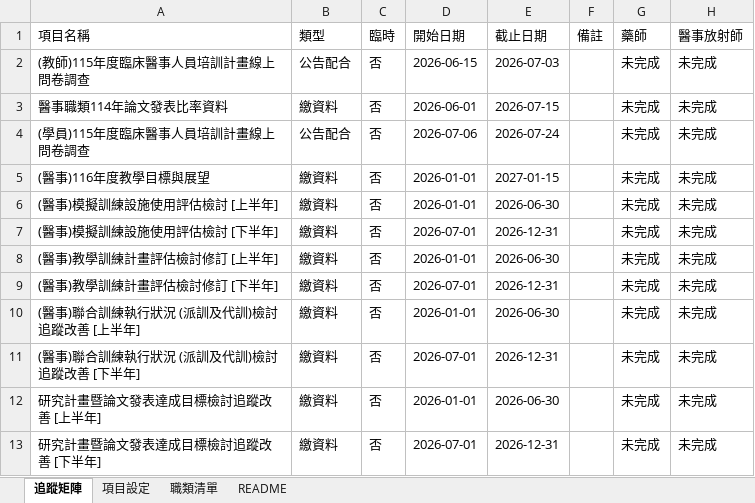
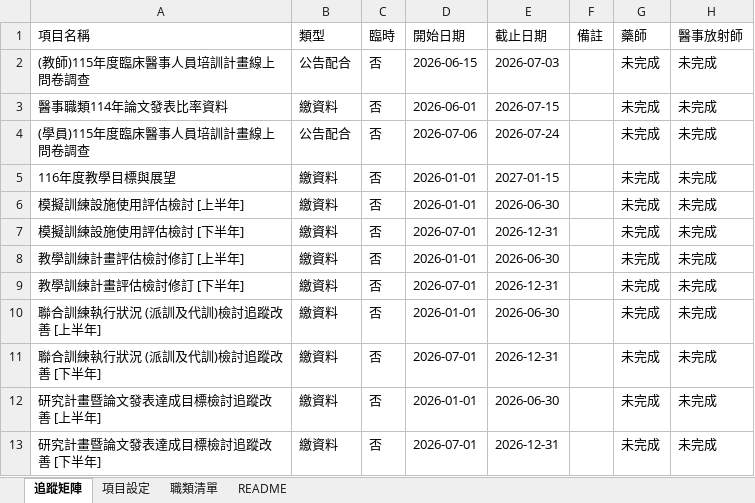
Before and after one commit to jmmvudci/teaching-tracking, an Excel workbook: tracking_data.xlsx, sheet 追蹤矩陣, drawn as a sheet; only a part is shown; values as stored, in another font and other column widths than the file's, no borders; the diff names each change by its address in the sheet, - before the commit and + after, or states it on an @@ line.

Commit message:
update tracking data 2026/6/3 下午3:37:31

```diff
--- a/tracking_data.xlsx (sheet 追蹤矩陣)
+++ b/tracking_data.xlsx (sheet 追蹤矩陣)
-A5 (項目名稱): (醫事)116年度教學目標與展望
+A5 (項目名稱): 116年度教學目標與展望
-A6 (項目名稱): (醫事)模擬訓練設施使用評估檢討 [上半年]
+A6 (項目名稱): 模擬訓練設施使用評估檢討 [上半年]
-A7 (項目名稱): (醫事)模擬訓練設施使用評估檢討 [下半年]
+A7 (項目名稱): 模擬訓練設施使用評估檢討 [下半年]
-A8 (項目名稱): (醫事)教學訓練計畫評估檢討修訂 [上半年]
+A8 (項目名稱): 教學訓練計畫評估檢討修訂 [上半年]
-A9 (項目名稱): (醫事)教學訓練計畫評估檢討修訂 [下半年]
+A9 (項目名稱): 教學訓練計畫評估檢討修訂 [下半年]
-A10 (項目名稱): (醫事)聯合訓練執行狀況 (派訓及代訓)檢討追蹤改善 [上半年]
+A10 (項目名稱): 聯合訓練執行狀況 (派訓及代訓)檢討追蹤改善 [上半年]
-A11 (項目名稱): (醫事)聯合訓練執行狀況 (派訓及代訓)檢討追蹤改善 [下半年]
+A11 (項目名稱): 聯合訓練執行狀況 (派訓及代訓)檢討追蹤改善 [下半年]
```
Also changed, not shown: sheet 項目設定, sheet README.
